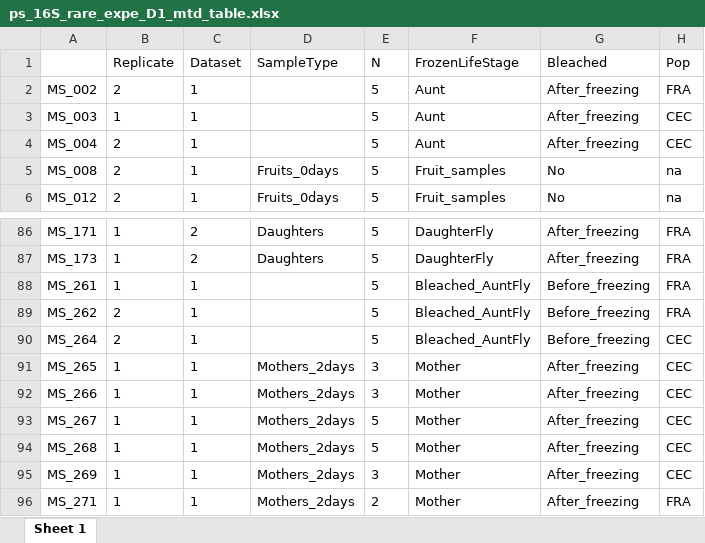
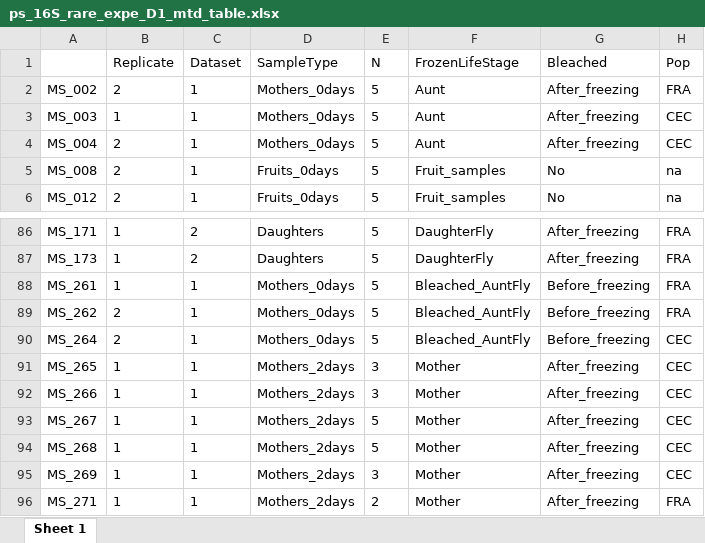
Before and after one commit to sidodq/Y2025.TransMicro2, an Excel workbook: data/derived_data/3_CommunityComposition/Dataset_1/ps_16S_rare_expe_D1_mtd_table.xlsx, sheet Sheet 1, drawn as a sheet; only a part is shown, gaps mark what is left out; values as stored, in another font and other column widths than the file's, no borders; the diff names each change by its address in the sheet, - before the commit and + after, or states it on an @@ line.

Commit message:
:rice: compo plots on GENUS level (+ color sets)

```diff
--- a/data/derived_data/3_CommunityComposition/Dataset_1/ps_16S_rare_expe_D1_mtd_table.xlsx (sheet Sheet 1)
+++ b/data/derived_data/3_CommunityComposition/Dataset_1/ps_16S_rare_expe_D1_mtd_table.xlsx (sheet Sheet 1)
-D2:D4 (SampleType): (empty)
+D2:D4 (SampleType): Mothers_0days
-D88:D90 (SampleType): (empty)
+D88:D90 (SampleType): Mothers_0days
```
Also changed, not shown: data/derived_data/3_CommunityComposition/Dataset_1/ps_16S_rare_expe_D1_otu_table.xlsx, data/derived_data/3_CommunityComposition/Dataset_1/ps_16S_rare_expe_D1_tax_table.xlsx, 10 other files.
